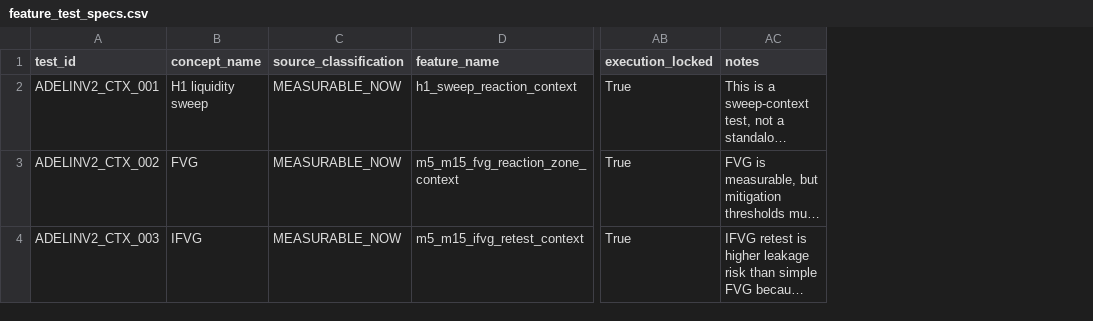
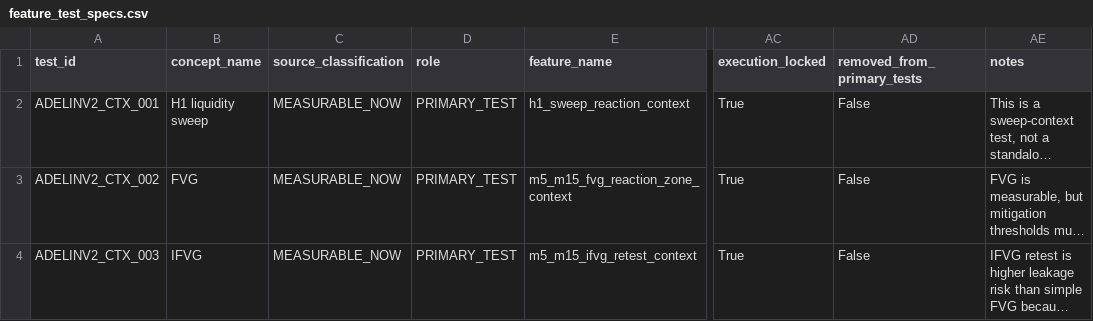
Before and after one commit to bimastudio25-star/Darzo-trade, a CSV file: backtests/reports/adelin_v2_pre_registered_context_feature_test_plan/feature_test_specs.csv, drawn as a sheet; only a part is shown, gaps mark what is left out; long unchanged cells end in …; the diff covers the shown part only; the diff names each change by its address in the sheet, - before the commit and + after, or states it on an @@ line.

```diff
--- a/backtests/reports/adelin_v2_pre_registered_context_feature_test_plan/feature_test_specs.csv
+++ b/backtests/reports/adelin_v2_pre_registered_context_feature_test_plan/feature_test_specs.csv
+column D (role), rows 2-4: all PRIMARY_TEST
+column AD (removed_from_primary_tests), rows 2-4: all False
```
Also changed, not shown: 22 edited cells elsewhere in this file, 4 other files.
